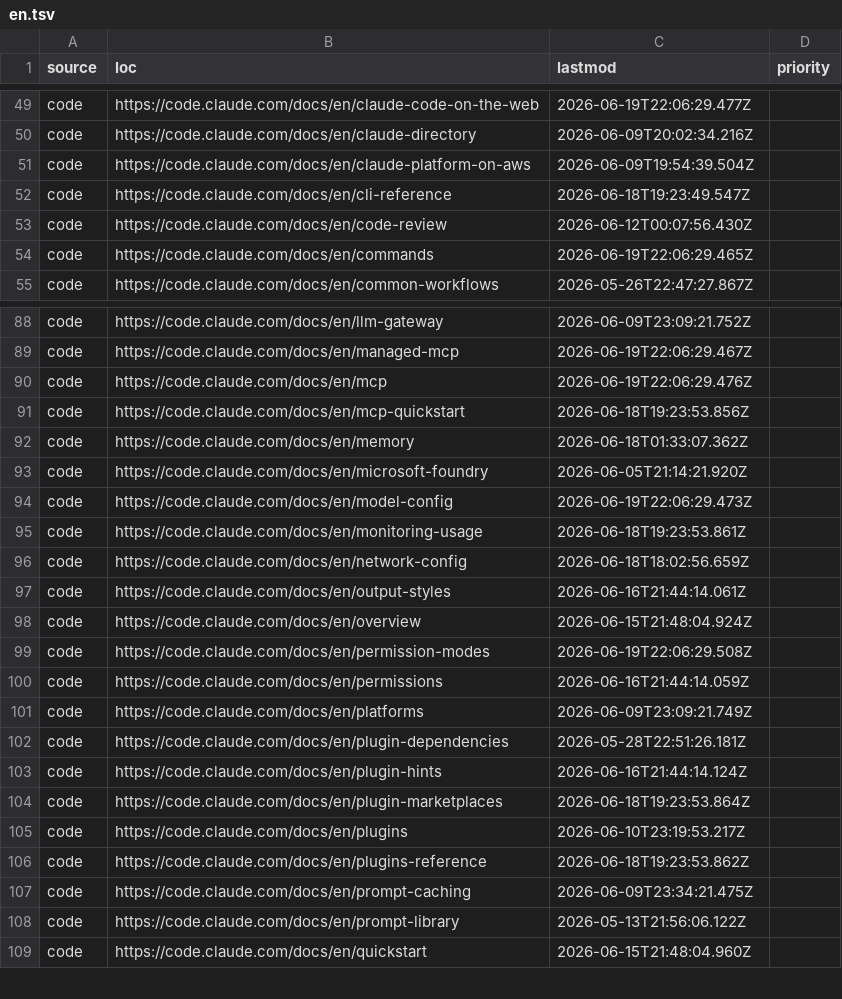
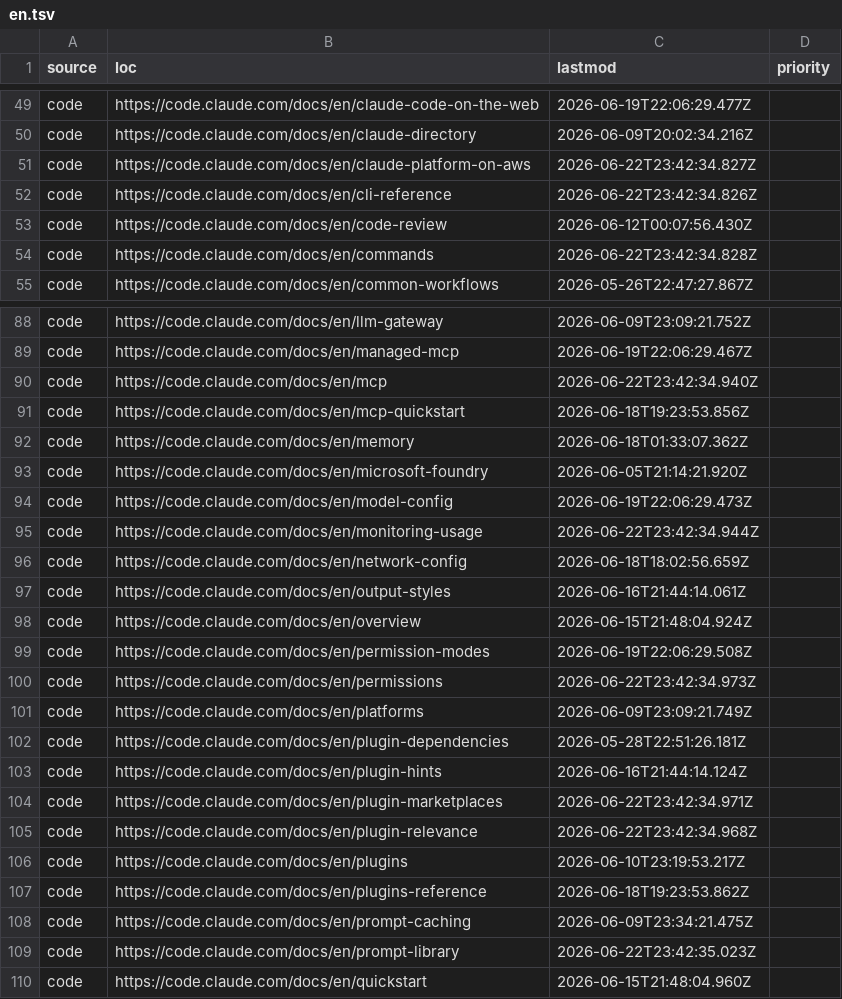
Before and after one commit to JokerRun/claude-docs-sitemap, a TSV file: data/sitemaps/en.tsv, drawn as a sheet; only a part is shown, gaps mark what is left out; the diff covers the shown part only.

```diff
--- a/data/sitemaps/en.tsv
+++ b/data/sitemaps/en.tsv
@@ -50,6 +50,6 @@ code	https://code.claude.com/docs/en/claude-code-on-the-web	2026-06-19T22:06:29.
 code	https://code.claude.com/docs/en/claude-directory	2026-06-09T20:02:34.216Z	
-code	https://code.claude.com/docs/en/claude-platform-on-aws	2026-06-09T19:54:39.504Z	
-code	https://code.claude.com/docs/en/cli-reference	2026-06-18T19:23:49.547Z	
+code	https://code.claude.com/docs/en/claude-platform-on-aws	2026-06-22T23:42:34.827Z	
+code	https://code.claude.com/docs/en/cli-reference	2026-06-22T23:42:34.826Z	
 code	https://code.claude.com/docs/en/code-review	2026-06-12T00:07:56.430Z	
-code	https://code.claude.com/docs/en/commands	2026-06-19T22:06:29.465Z	
+code	https://code.claude.com/docs/en/commands	2026-06-22T23:42:34.828Z	
 code	https://code.claude.com/docs/en/common-workflows	2026-05-26T22:47:27.867Z	
@@ -89,3 +89,3 @@ code	https://code.claude.com/docs/en/llm-gateway	2026-06-09T23:09:21.752Z
 code	https://code.claude.com/docs/en/managed-mcp	2026-06-19T22:06:29.467Z	
-code	https://code.claude.com/docs/en/mcp	2026-06-19T22:06:29.476Z	
+code	https://code.claude.com/docs/en/mcp	2026-06-22T23:42:34.940Z	
 code	https://code.claude.com/docs/en/mcp-quickstart	2026-06-18T19:23:53.856Z	
@@ -94,3 +94,3 @@ code	https://code.claude.com/docs/en/microsoft-foundry	2026-06-05T21:14:21.920Z
 code	https://code.claude.com/docs/en/model-config	2026-06-19T22:06:29.473Z	
-code	https://code.claude.com/docs/en/monitoring-usage	2026-06-18T19:23:53.861Z	
+code	https://code.claude.com/docs/en/monitoring-usage	2026-06-22T23:42:34.944Z	
 code	https://code.claude.com/docs/en/network-config	2026-06-18T18:02:56.659Z	
@@ -99,3 +99,3 @@ code	https://code.claude.com/docs/en/overview	2026-06-15T21:48:04.924Z
 code	https://code.claude.com/docs/en/permission-modes	2026-06-19T22:06:29.508Z	
-code	https://code.claude.com/docs/en/permissions	2026-06-16T21:44:14.059Z	
+code	https://code.claude.com/docs/en/permissions	2026-06-22T23:42:34.973Z	
 code	https://code.claude.com/docs/en/platforms	2026-06-09T23:09:21.749Z	
@@ -103,3 +103,4 @@ code	https://code.claude.com/docs/en/plugin-dependencies	2026-05-28T22:51:26.181
 code	https://code.claude.com/docs/en/plugin-hints	2026-06-16T21:44:14.124Z	
-code	https://code.claude.com/docs/en/plugin-marketplaces	2026-06-18T19:23:53.864Z	
+code	https://code.claude.com/docs/en/plugin-marketplaces	2026-06-22T23:42:34.971Z	
+code	https://code.claude.com/docs/en/plugin-relevance	2026-06-22T23:42:34.968Z	
 code	https://code.claude.com/docs/en/plugins	2026-06-10T23:19:53.217Z	
@@ -107,3 +108,3 @@ code	https://code.claude.com/docs/en/plugins-reference	2026-06-18T19:23:53.862Z
 code	https://code.claude.com/docs/en/prompt-caching	2026-06-09T23:34:21.475Z	
-code	https://code.claude.com/docs/en/prompt-library	2026-05-13T21:56:06.122Z	
+code	https://code.claude.com/docs/en/prompt-library	2026-06-22T23:42:35.023Z	
 code	https://code.claude.com/docs/en/quickstart	2026-06-15T21:48:04.960Z	
```
Also changed, not shown: 13 edited cells elsewhere in this file, 39 other files.
